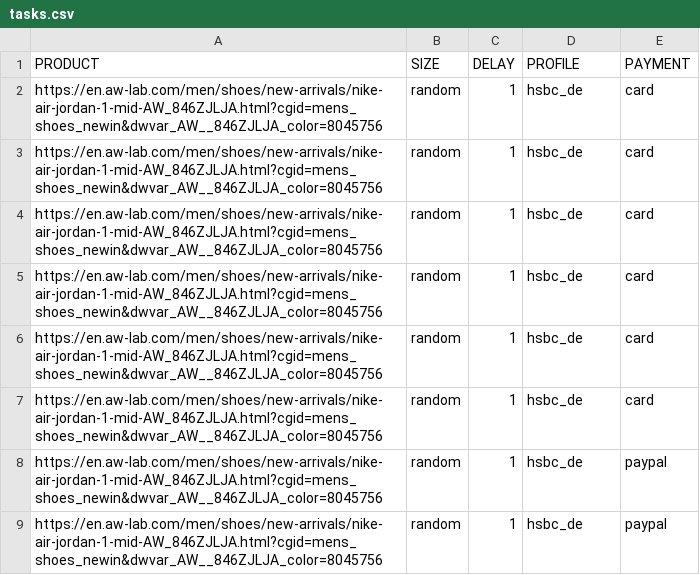
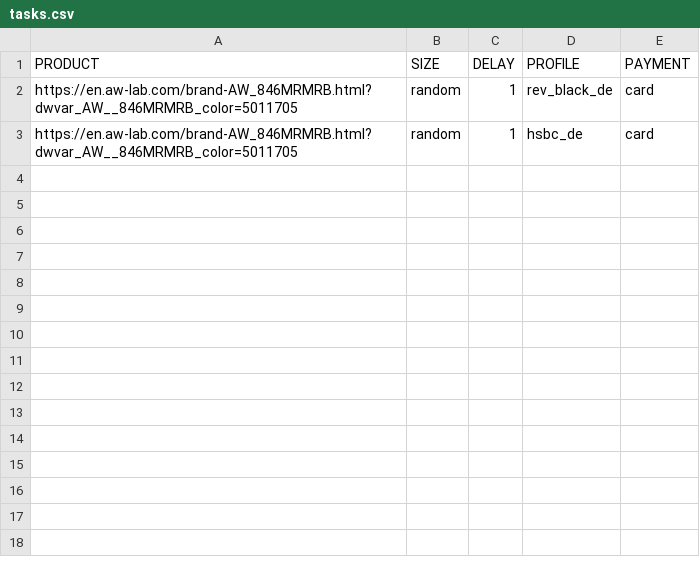
Before and after one commit to VenetiaIO/venetia-cli, a CSV file: awlab/tasks.csv, drawn as a sheet.

```diff
--- a/awlab/tasks.csv
+++ b/awlab/tasks.csv
@@ -1,9 +1,3 @@
 PRODUCT,SIZE,DELAY,PROFILE,PAYMENT
-https://en.aw-lab.com/men/shoes/new-arrivals/nike-air-jordan-1-mid-AW_846ZJLJA.html?cgid=mens_shoes_newin&dwvar_AW__846ZJLJA_color=8045756,random,1,hsbc_de,card
-https://en.aw-lab.com/men/shoes/new-arrivals/nike-air-jordan-1-mid-AW_846ZJLJA.html?cgid=mens_shoes_newin&dwvar_AW__846ZJLJA_color=8045756,random,1,hsbc_de,card
-https://en.aw-lab.com/men/shoes/new-arrivals/nike-air-jordan-1-mid-AW_846ZJLJA.html?cgid=mens_shoes_newin&dwvar_AW__846ZJLJA_color=8045756,random,1,hsbc_de,card
-https://en.aw-lab.com/men/shoes/new-arrivals/nike-air-jordan-1-mid-AW_846ZJLJA.html?cgid=mens_shoes_newin&dwvar_AW__846ZJLJA_color=8045756,random,1,hsbc_de,card
-https://en.aw-lab.com/men/shoes/new-arrivals/nike-air-jordan-1-mid-AW_846ZJLJA.html?cgid=mens_shoes_newin&dwvar_AW__846ZJLJA_color=8045756,random,1,hsbc_de,card
-https://en.aw-lab.com/men/shoes/new-arrivals/nike-air-jordan-1-mid-AW_846ZJLJA.html?cgid=mens_shoes_newin&dwvar_AW__846ZJLJA_color=8045756,random,1,hsbc_de,card
-https://en.aw-lab.com/men/shoes/new-arrivals/nike-air-jordan-1-mid-AW_846ZJLJA.html?cgid=mens_shoes_newin&dwvar_AW__846ZJLJA_color=8045756,random,1,hsbc_de,paypal
-https://en.aw-lab.com/men/shoes/new-arrivals/nike-air-jordan-1-mid-AW_846ZJLJA.html?cgid=mens_shoes_newin&dwvar_AW__846ZJLJA_color=8045756,random,1,hsbc_de,paypal
+https://en.aw-lab.com/brand-AW_846MRMRB.html?dwvar_AW__846MRMRB_color=5011705,random,1,rev_black_de,card
+https://en.aw-lab.com/brand-AW_846MRMRB.html?dwvar_AW__846MRMRB_color=5011705,random,1,hsbc_de,card
```
Also changed, not shown: footasylum/tasks.csv, 17 other files.
